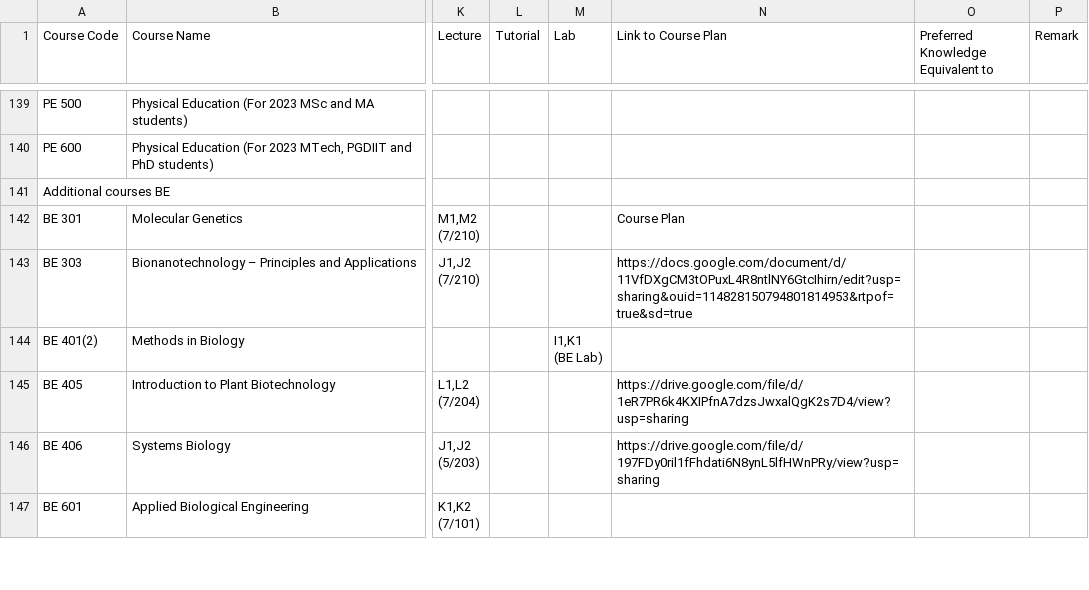
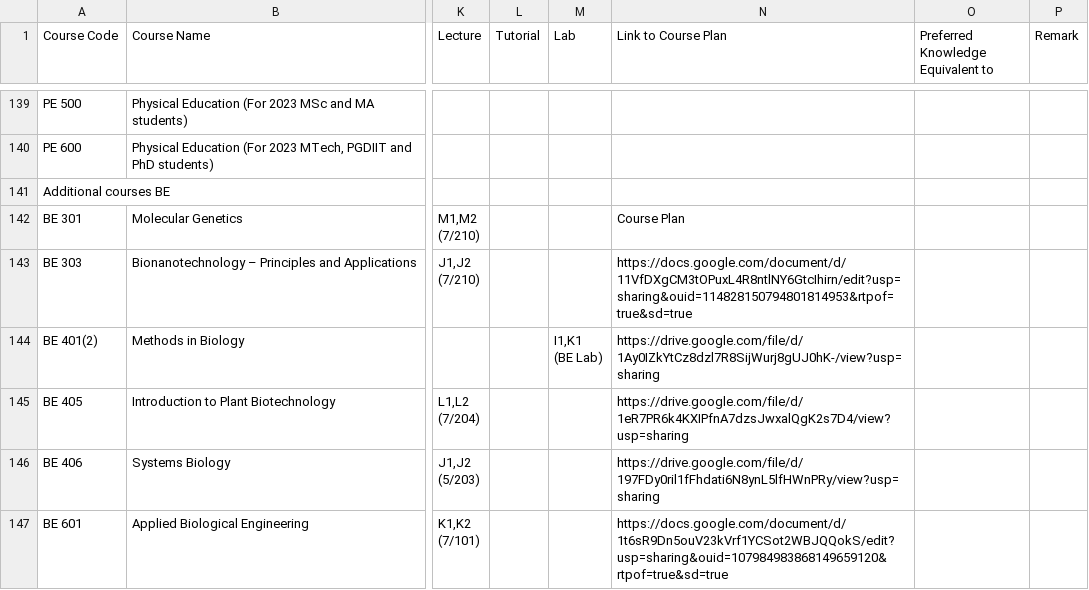
Before and after one commit to Karthikeyanarla/time_table, a CSV file: timetable.csv, drawn as a sheet; only a part is shown, gaps mark what is left out; the diff covers the shown part only; the diff names each change by its address in the sheet, - before the commit and + after, or states it on an @@ line.

```diff
--- a/timetable.csv
+++ b/timetable.csv
-N144 (Link to Course Plan): (empty)
+N144 (Link to Course Plan): https://drive.google.com/file/d/1Ay0IZkYtCz8dzl7R8SijWurj8gUJ0hK-/view?usp=sharing
-N147 (Link to Course Plan): (empty)
+N147 (Link to Course Plan): https://docs.google.com/document/d/1t6sR9Dn5ouV23kVrf1YCSot2WBJQQokS/edit?usp=sharing&ouid=107984983868149659120&rtpof=true&sd=true
```
Also changed, not shown: 1 added row and 40 edited cells elsewhere in this file.
